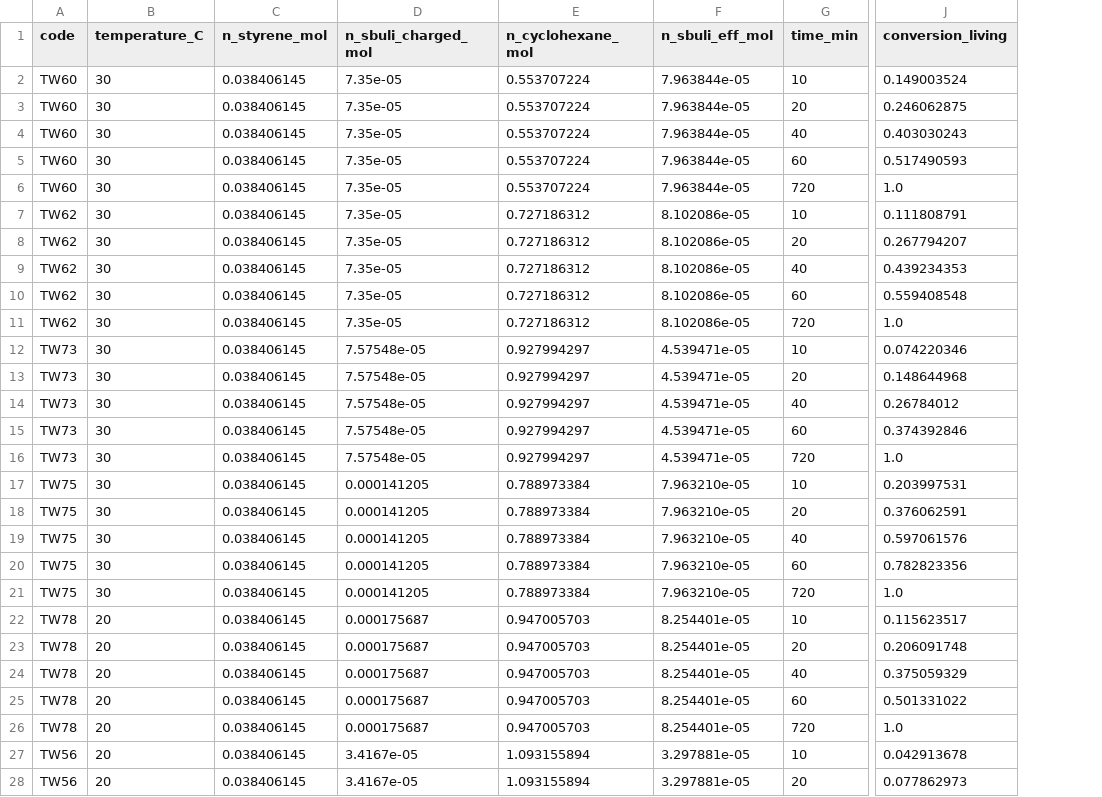
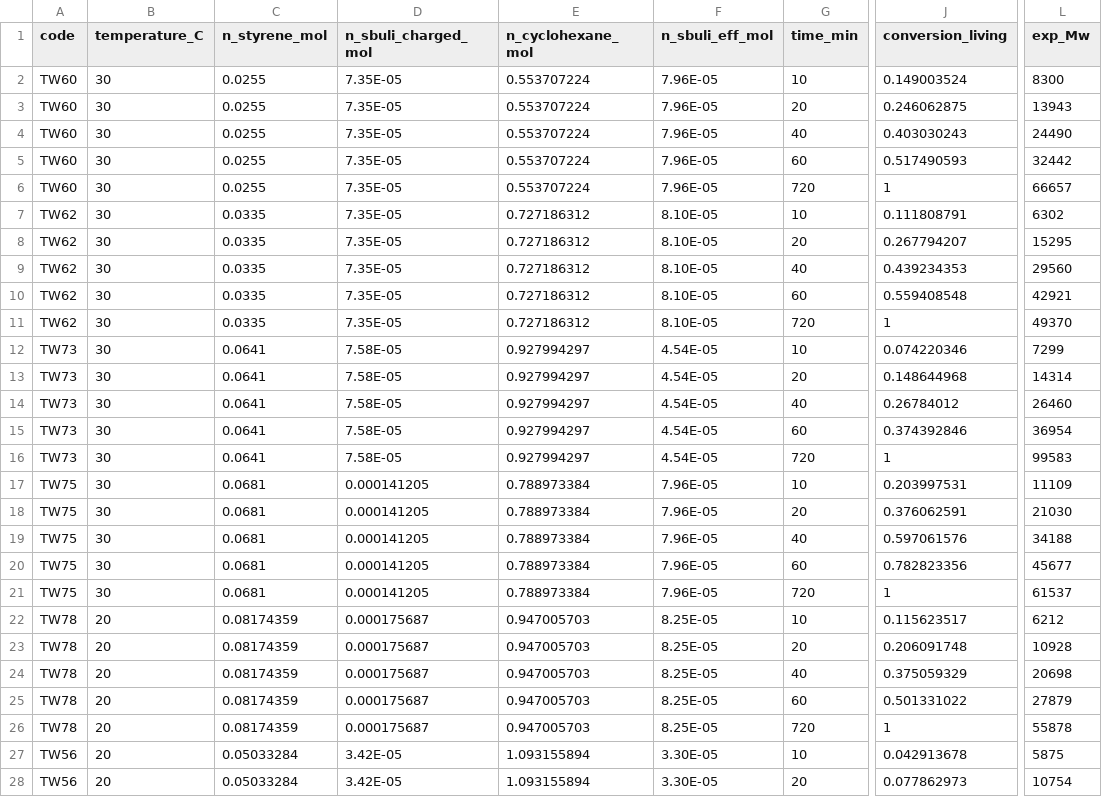
Before and after one commit to marcelbalcik/MCparameterfitting, a CSV file: experimental_data.csv, drawn as a sheet; only a part is shown, gaps mark what is left out; the diff covers the shown part only; the diff names each change by its address in the sheet, - before the commit and + after, or states it on an @@ line.

Commit message:
Add files via upload

```diff
--- a/experimental_data.csv
+++ b/experimental_data.csv
+column L (exp_Mw), rows 2-28: 8300 | 13943 | 24490 | 32442 | 66657 | 6302 | 15295 | 29560 | 42921 | 49370 | 7299 | 14314 | 26460 | 36954 | 99583 | 11109 | 21030 | 34188 | 45677 | 61537 | 6212 | 10928 | 20698 | 27879 | 55878 | 5875 | 10754
-C2:C6 (n_styrene_mol): 0.038406145
+C2:C6 (n_styrene_mol): 0.0255
-D2:D11 (n_sbuli_charged_mol): 7.35e-05
+D2:D11 (n_sbuli_charged_mol): 7.35E-05
-F2:F6 (n_sbuli_eff_mol): 7.963844e-05
+F2:F6 (n_sbuli_eff_mol): 7.96E-05
-J6 (conversion_living): 1.0
+J6 (conversion_living): 1
-C7:C11 (n_styrene_mol): 0.038406145
+C7:C11 (n_styrene_mol): 0.0335
-F7:F11 (n_sbuli_eff_mol): 8.102086e-05
+F7:F11 (n_sbuli_eff_mol): 8.10E-05
-J11 (conversion_living): 1.0
+J11 (conversion_living): 1
-C12:C16 (n_styrene_mol): 0.038406145
+C12:C16 (n_styrene_mol): 0.0641
-D12:D16 (n_sbuli_charged_mol): 7.57548e-05
+D12:D16 (n_sbuli_charged_mol): 7.58E-05
-F12:F16 (n_sbuli_eff_mol): 4.539471e-05
+F12:F16 (n_sbuli_eff_mol): 4.54E-05
-J16 (conversion_living): 1.0
+J16 (conversion_living): 1
-C17:C21 (n_styrene_mol): 0.038406145
+C17:C21 (n_styrene_mol): 0.0681
-F17:F21 (n_sbuli_eff_mol): 7.963210e-05
+F17:F21 (n_sbuli_eff_mol): 7.96E-05
-J21 (conversion_living): 1.0
+J21 (conversion_living): 1
-C22:C26 (n_styrene_mol): 0.038406145
+C22:C26 (n_styrene_mol): 0.08174359
-F22:F26 (n_sbuli_eff_mol): 8.254401e-05
+F22:F26 (n_sbuli_eff_mol): 8.25E-05
-J26 (conversion_living): 1.0
+J26 (conversion_living): 1
-C27:C28 (n_styrene_mol): 0.038406145
+C27:C28 (n_styrene_mol): 0.05033284
-D27:D28 (n_sbuli_charged_mol): 3.4167e-05
+D27:D28 (n_sbuli_charged_mol): 3.42E-05
-F27:F28 (n_sbuli_eff_mol): 3.297881e-05
+F27:F28 (n_sbuli_eff_mol): 3.30E-05
```
Also changed, not shown: 10 edited cells elsewhere in this file.
